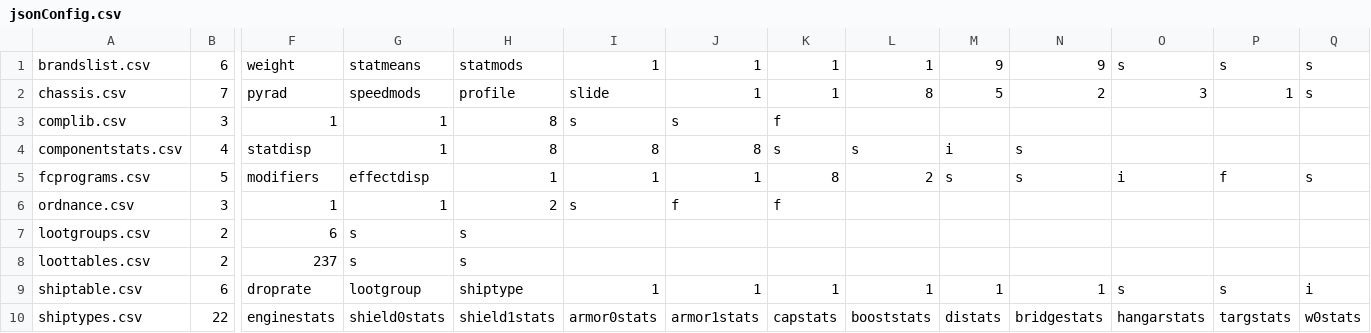
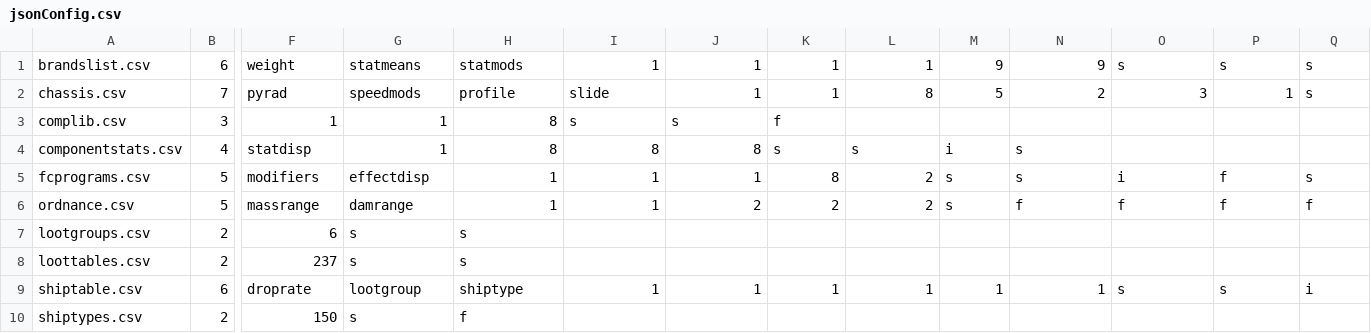
Before and after one commit to SeraphExodus/Seraphs-Loadout-Tool, a CSV file: Loadout Tool 2.0/jsonConfig.csv, drawn as a sheet; only a part is shown, gaps mark what is left out; removed rows and columns are numbered as before the commit, all else as after; rows hold the shown columns only; the diff names each change by its address in the sheet, - before the commit and + after, or states it on an @@ line.

```diff
--- a/Loadout Tool 2.0/jsonConfig.csv
+++ b/Loadout Tool 2.0/jsonConfig.csv
-B6: 3
+B6: 5
-F6: 1
+F6: massrange
-G6: 1
+G6: damrange
-H6: 2
+H6: 1
-I6: s
+I6: 1
-J6: f
+J6: 2
-K6: f
+K6: 2
-L6: (empty)
+L6: 2
-M6: (empty)
+M6: s
-N6: (empty)
+N6: f
-O6: (empty)
+O6: f
-P6: (empty)
+P6: f
-Q6: (empty)
+Q6: f
-row 10: shiptypes.csv | 22 | enginestats | shield0stats | shield1stats | armor0stats | armor1stats | capstats | booststats | distats | bridgestats | hangarstats | targstats | w0stats
+row 10: shiptypes.csv | 2 | 150 | s | f
```
Also changed, not shown: Loadout Tool 2.0/chassis.csv, Loadout Tool 2.0/complib.csv, 12 other files.
